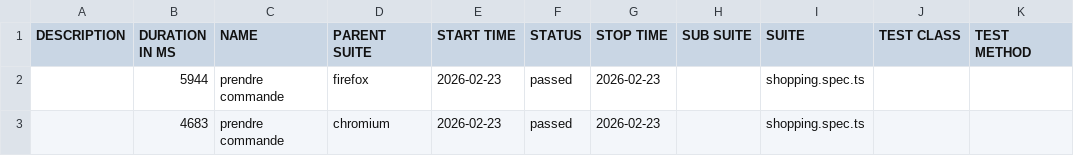
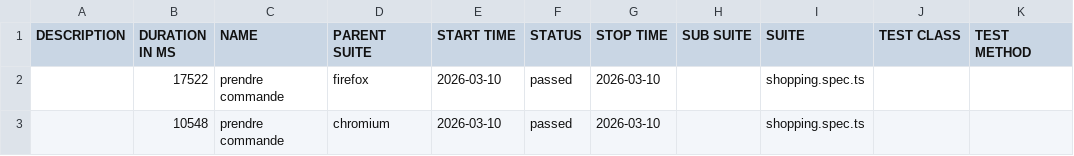
Before and after one commit to mabizariikram/practiceTest, a CSV file: allure-report/data/suites.csv, drawn as a sheet.

```diff
--- a/allure-report/data/suites.csv
+++ b/allure-report/data/suites.csv
@@ -1,3 +1,3 @@
 "DESCRIPTION","DURATION IN MS","NAME","PARENT SUITE","START TIME","STATUS","STOP TIME","SUB SUITE","SUITE","TEST CLASS","TEST METHOD"
-"","5944","prendre commande","firefox","2026-02-23","passed","2026-02-23","","shopping.spec.ts","",""
-"","4683","prendre commande","chromium","2026-02-23","passed","2026-02-23","","shopping.spec.ts","",""
+"","17522","prendre commande","firefox","2026-03-10","passed","2026-03-10","","shopping.spec.ts","",""
+"","10548","prendre commande","chromium","2026-03-10","passed","2026-03-10","","shopping.spec.ts","",""
```
Also changed, not shown: 32 other files.
